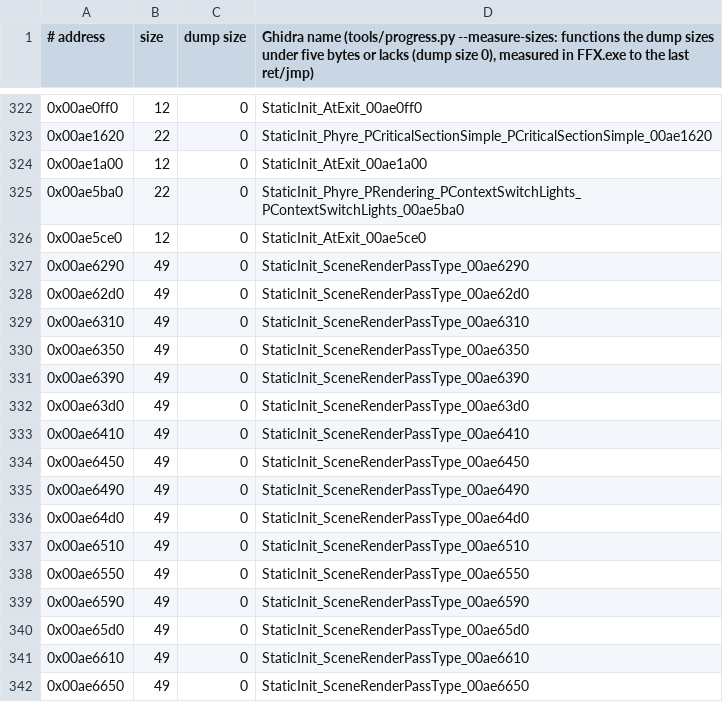
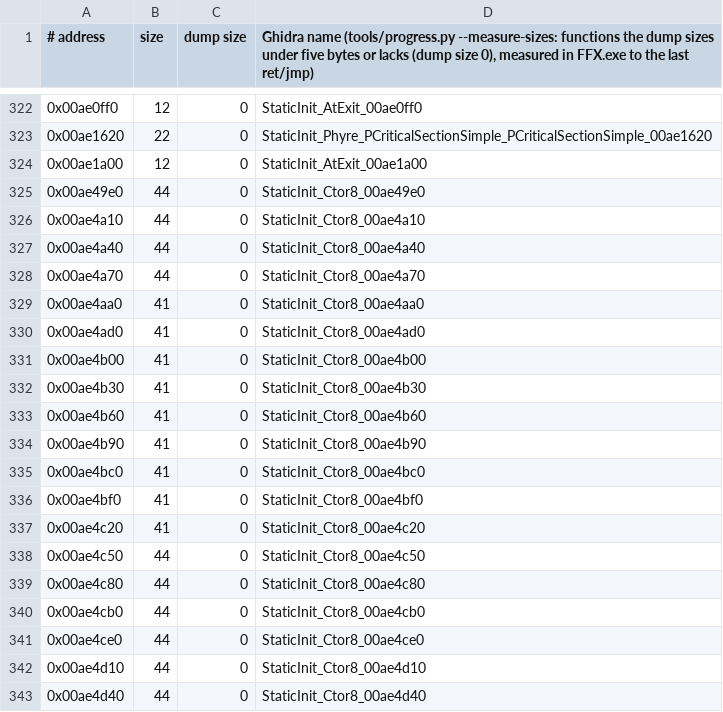
Before and after one commit to yutamago/ffx-rust, a TSV file: symbols/sizes.tsv, drawn as a sheet; only a part is shown, gaps mark what is left out; the shorter side is filled out with more unchanged rows; the diff covers the shown part only; the diff names each change by its address in the sheet, - before the commit and + after, or states it on an @@ line.

Commit message:
static-init-a: batch 3, 33 eight-word constructors (Ctor8)
Each is Ctor8(this, eight words) as a thiscall (the callee pops the words),
then atexit(dtor). The shim passes its address; the row holds the words and
a mask of the ones that are image addresses (the loader relocates those).

Gates: parity tests on the image and on both snapshots (seven tests each,
all passing); 30 of 30 mutants killed; check-ported, check-clobber,
check-callwidth, check-thisarg, check-argslots, check-callconv and
check-tailargs at 0; clippy clean on the host and for 32 bits; fmt; the hook
builds.

```diff
--- a/symbols/sizes.tsv
+++ b/symbols/sizes.tsv
+row 325: 0x00ae49e0 | 44 | 0 | StaticInit_Ctor8_00ae49e0
+row 326: 0x00ae4a10 | 44 | 0 | StaticInit_Ctor8_00ae4a10
+row 327: 0x00ae4a40 | 44 | 0 | StaticInit_Ctor8_00ae4a40
+row 328: 0x00ae4a70 | 44 | 0 | StaticInit_Ctor8_00ae4a70
+row 329: 0x00ae4aa0 | 41 | 0 | StaticInit_Ctor8_00ae4aa0
+row 330: 0x00ae4ad0 | 41 | 0 | StaticInit_Ctor8_00ae4ad0
+row 331: 0x00ae4b00 | 41 | 0 | StaticInit_Ctor8_00ae4b00
+row 332: 0x00ae4b30 | 41 | 0 | StaticInit_Ctor8_00ae4b30
+row 333: 0x00ae4b60 | 41 | 0 | StaticInit_Ctor8_00ae4b60
+row 334: 0x00ae4b90 | 41 | 0 | StaticInit_Ctor8_00ae4b90
+row 335: 0x00ae4bc0 | 41 | 0 | StaticInit_Ctor8_00ae4bc0
+row 336: 0x00ae4bf0 | 41 | 0 | StaticInit_Ctor8_00ae4bf0
+row 337: 0x00ae4c20 | 41 | 0 | StaticInit_Ctor8_00ae4c20
+row 338: 0x00ae4c50 | 44 | 0 | StaticInit_Ctor8_00ae4c50
+row 339: 0x00ae4c80 | 44 | 0 | StaticInit_Ctor8_00ae4c80
+row 340: 0x00ae4cb0 | 44 | 0 | StaticInit_Ctor8_00ae4cb0
+row 341: 0x00ae4ce0 | 44 | 0 | StaticInit_Ctor8_00ae4ce0
+row 342: 0x00ae4d10 | 44 | 0 | StaticInit_Ctor8_00ae4d10
+row 343: 0x00ae4d40 | 44 | 0 | StaticInit_Ctor8_00ae4d40
```
Also changed, not shown: 14 added rows elsewhere in this file, 5 other files.
